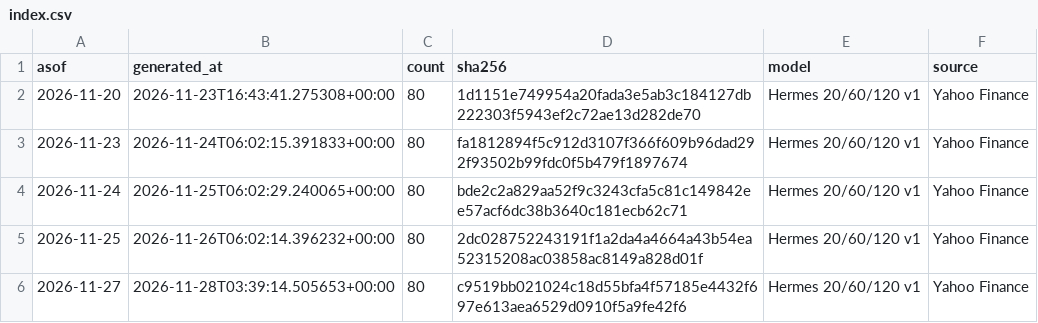
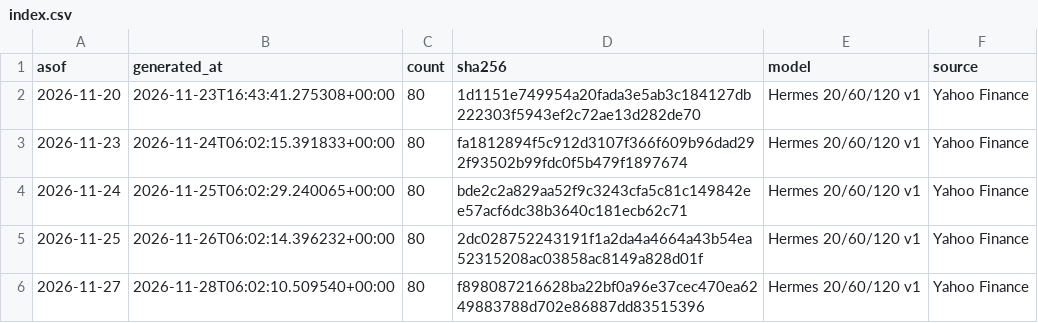
Before and after one commit to kazenari99/us-etf-dashboard, a CSV file: etf/index.csv, drawn as a sheet.

```diff
--- a/etf/index.csv
+++ b/etf/index.csv
@@ -5,2 +5,2 @@ asof,generated_at,count,sha256,model,source
 2026-11-25,2026-11-26T06:02:14.396232+00:00,80,2dc028752243191f1a2da4a4664a43b54ea52315208ac03858ac8149a828d01f,Hermes 20/60/120 v1,Yahoo Finance
-2026-11-27,2026-11-28T03:39:14.505653+00:00,80,c9519bb021024c18d55bfa4f57185e4432f697e613aea6529d0910f5a9fe42f6,Hermes 20/60/120 v1,Yahoo Finance
+2026-11-27,2026-11-28T06:02:10.509540+00:00,80,f898087216628ba22bf0a96e37cec470ea6249883788d702e86887dd83515396,Hermes 20/60/120 v1,Yahoo Finance
```
Also changed, not shown: etf/2026-11-27.csv, 1 other file.
